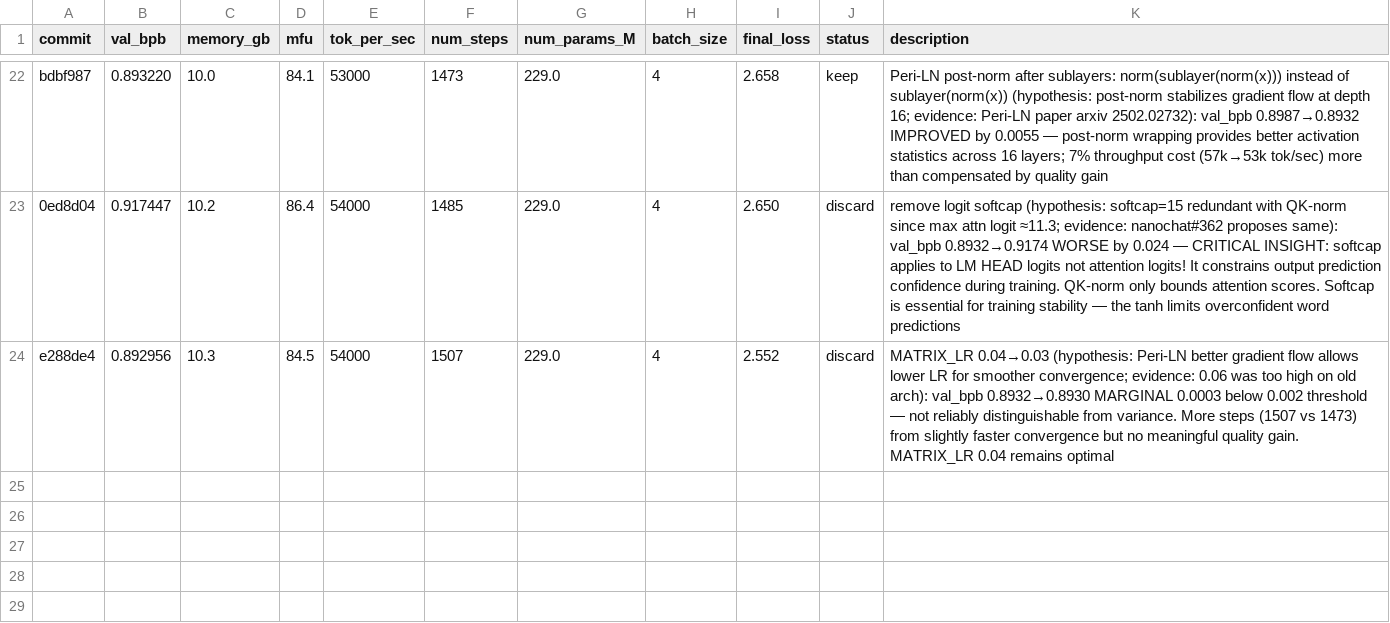
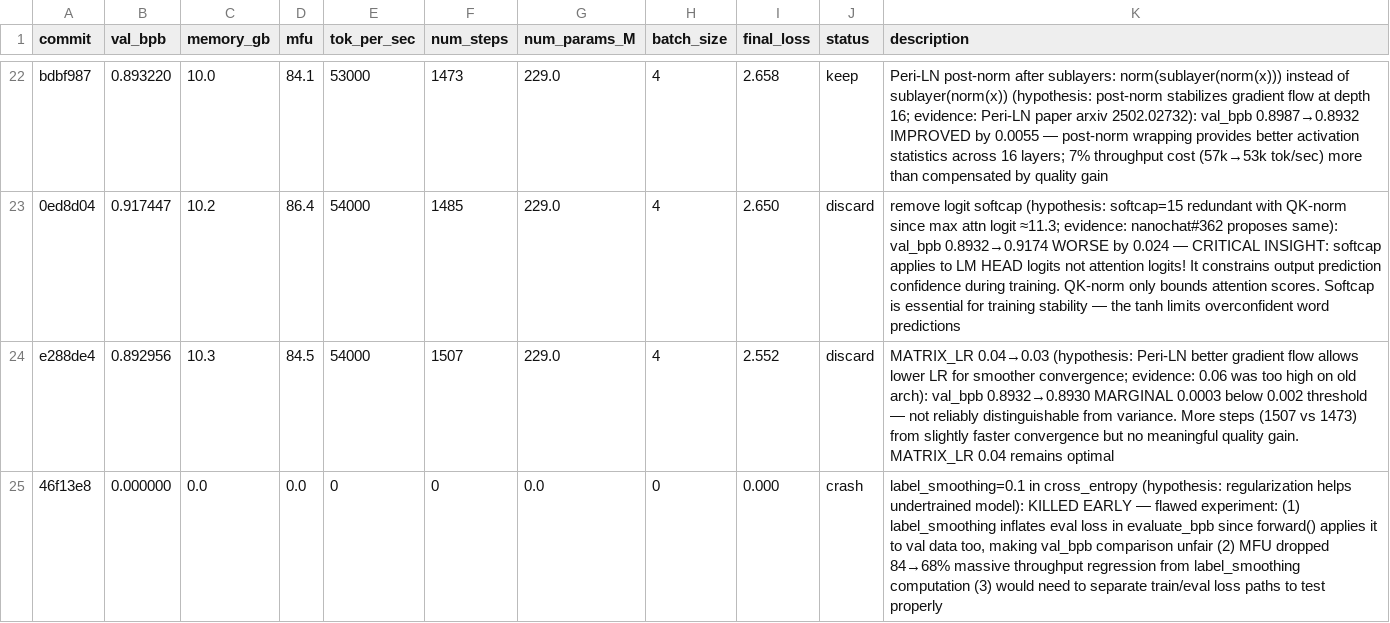
Before and after one commit to Djordje-Stojanovic/TrainRTX5070_60Min, a TSV file: results.tsv, drawn as a sheet; only a part is shown, gaps mark what is left out; the diff names each change by its address in the sheet, - before the commit and + after, or states it on an @@ line.

Commit message:
results: crash label_smoothing (flawed eval + MFU drop)

```diff
--- a/results.tsv
+++ b/results.tsv
+row 25: 46f13e8 | 0.000000 | 0.0 | 0.0 | 0 | 0 | 0.0 | 0 | 0.000 | crash | label_smoothing=0.1 in cross_entropy (hypothesis: regularization helps undertrained model): KILLED EARLY — flawed experiment: (1) label_smoothing inflates eval loss in evaluate_bpb since forward() applies it to val data too, making val_bpb comparison unfair (2) MFU dropped 84→68% massive throughput regression from label_smoothing computation (3) would need to separate train/eval loss paths to test properly
```
